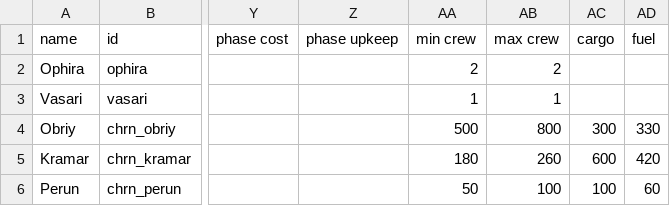
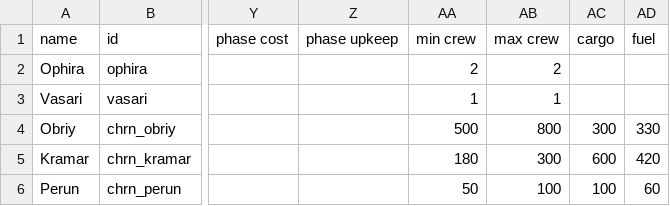
Before and after one commit to Heugene/Chorna-System, a CSV file: data/hulls/ship_data.csv, drawn as a sheet; only a part is shown, gaps mark what is left out; the diff names each change by its address in the sheet, - before the commit and + after, or states it on an @@ line.

```diff
--- a/data/hulls/ship_data.csv
+++ b/data/hulls/ship_data.csv
-AB5 (max crew): 260
+AB5 (max crew): 300
```
Also changed, not shown: 2 other files.
